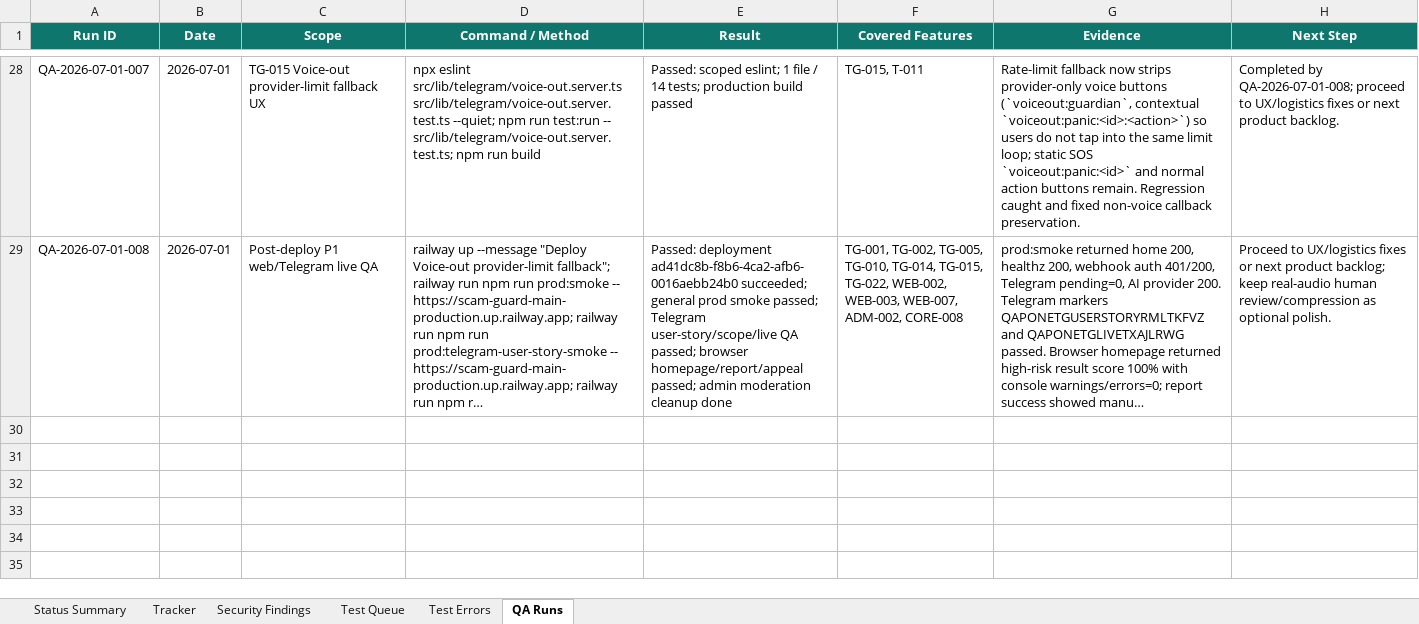
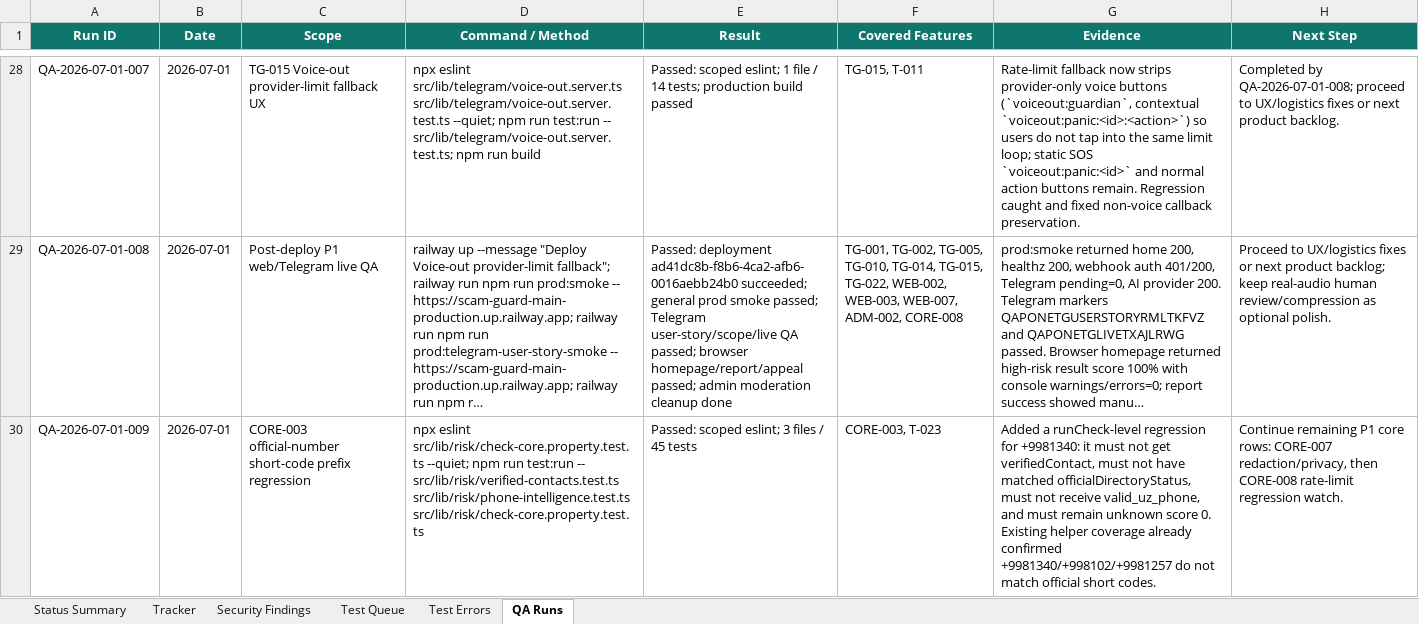
Before and after one commit to Web-pixel-creator/Scam-guard-Main, an Excel workbook: ai_docs/FEATURE_USER_STORY_TRACKER.xlsx, sheet QA Runs, drawn as a sheet; only a part is shown, gaps mark what is left out; long unchanged cells end in …; values as stored, in another font and other column widths than the file's, no borders; the diff names each change by its address in the sheet, - before the commit and + after, or states it on an @@ line.

Commit message:
test(risk): cover short-code prefix lookalikes

```diff
--- a/ai_docs/FEATURE_USER_STORY_TRACKER.xlsx (sheet QA Runs)
+++ b/ai_docs/FEATURE_USER_STORY_TRACKER.xlsx (sheet QA Runs)
+row 30: QA-2026-07-01-009 | 2026-07-01 | CORE-003 official-number short-code prefix regression | npx eslint src/lib/risk/check-core.property.test.ts --quiet; npm run test:run -- src/lib/risk/verified-contacts.test.ts src/lib/risk/phone-intelligence.test.ts src/lib/risk/check-core.property.test.ts | Passed: scoped eslint; 3 files / 45 tests | CORE-003, T-023 | Added a runCheck-level regression for +9981340: it must not get verifiedContact, must not have matched officialDirectoryStatus, must not receive valid_uz_phone, and must remain unknown score 0. Existing helper coverage already confirmed +9981340/+998102/+9981257 do not match official short codes. | Continue remaining P1 core rows: CORE-007 redaction/privacy, then CORE-008 rate-limit regression watch.
```
Also changed, not shown: sheet Status Summary, sheet Tracker, sheet Test Queue, 2 other files.
